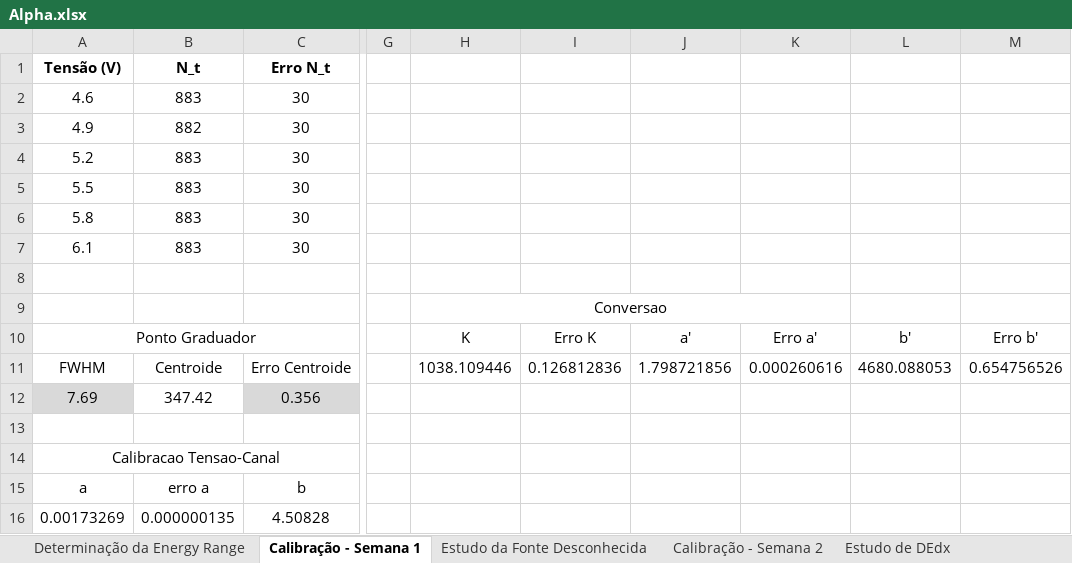
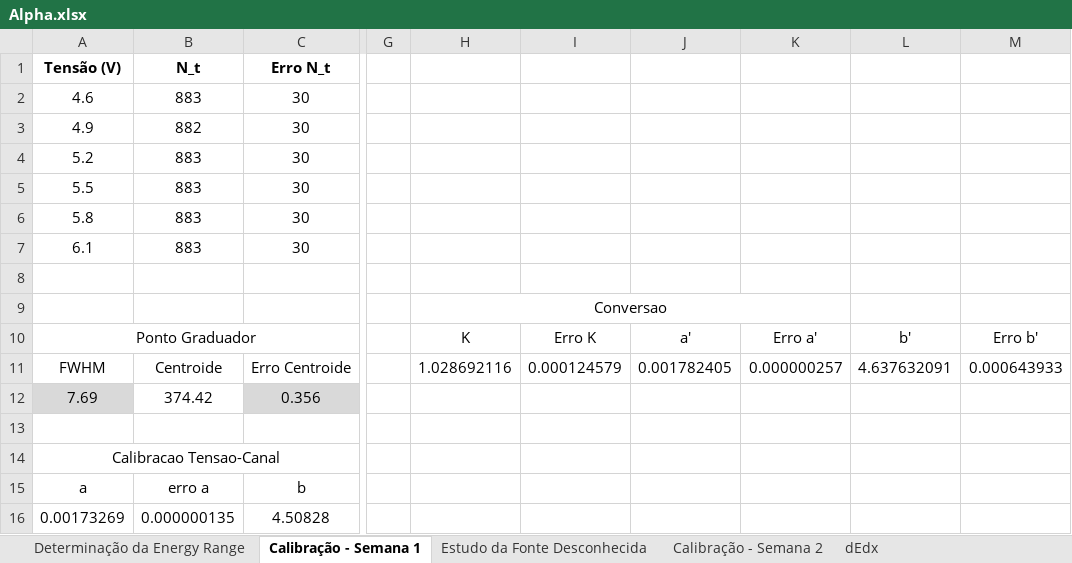
Before and after one commit to joaofbravo/LFRA_LFEA, an Excel workbook: alpha/Alpha.xlsx, sheet Calibração - Semana 1, drawn as a sheet; only a part is shown, gaps mark what is left out; values as stored, in another font and other column widths than the file's, no borders; table styles not drawn; the diff names each change by its address in the sheet, - before the commit and + after, or states it on an @@ line.

```diff
--- a/alpha/Alpha.xlsx (sheet Calibração - Semana 1)
+++ b/alpha/Alpha.xlsx (sheet Calibração - Semana 1)
-sheet tab: Estudo de DEdx
+sheet tab: dEdx
-H11: 1038.109446
+H11: 1.028692116
-I11: 0.126812836
+I11: 0.000124579
-J11: 1.798721856
+J11: 0.001782405
-K11: 0.000260616
+K11: 0.000000257
-L11: 4680.088053
+L11: 4.637632091
-M11: 0.654756526
+M11: 0.000643933
-B12 (N_t): 347.42
+B12 (N_t): 374.42
```
Also changed, not shown: sheet dEdx, sheet Estudo da Fonte Desconhecida, 7 other files.
